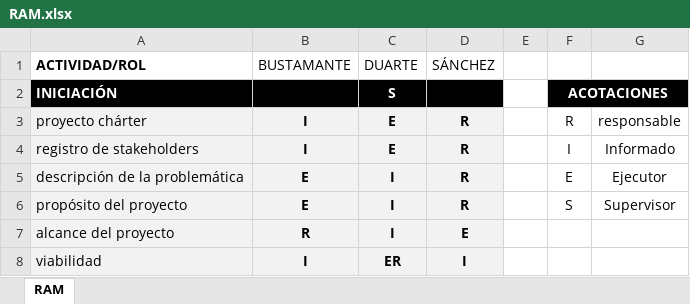
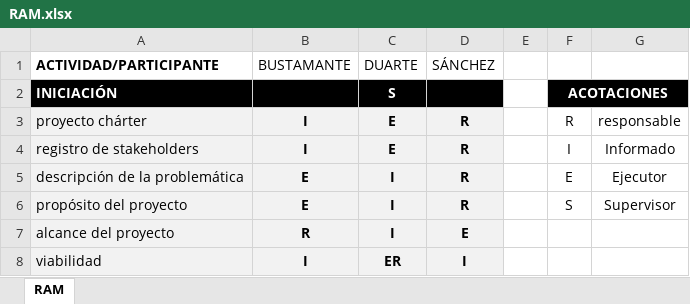
Before and after one commit to AlQuiroz/integradora-uno-jjdljbqjrst, an Excel workbook: doc/FINALES/RAM.xlsx, sheet RAM, drawn as a sheet; only a part is shown; values as stored, in another font and other column widths than the file's, no borders; the diff names each change by its address in the sheet, - before the commit and + after, or states it on an @@ line.

```diff
--- a/doc/FINALES/RAM.xlsx (sheet RAM)
+++ b/doc/FINALES/RAM.xlsx (sheet RAM)
-A1: ACTIVIDAD/ROL
+A1: ACTIVIDAD/PARTICIPANTE
```
Also changed, not shown: 2 other files.
